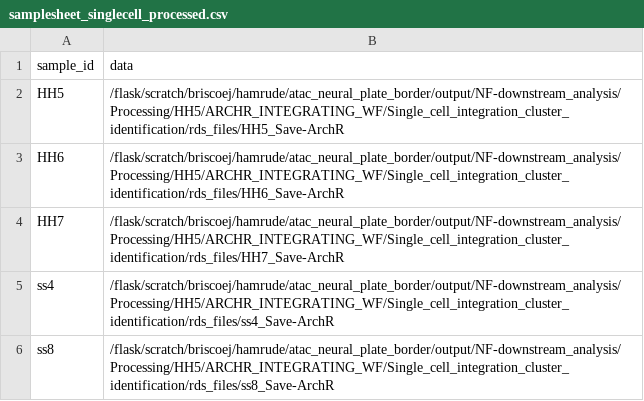
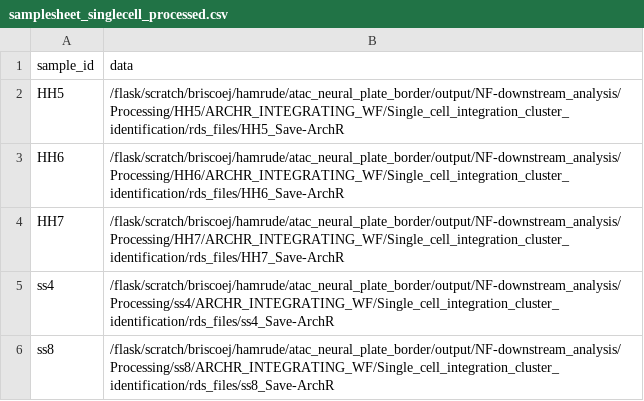
Before and after one commit to evaham1/atac_neural_plate_border, a CSV file: NF-downstream_analysis/samplesheets/samplesheet_singlecell_processed.csv, drawn as a sheet.

Commit message:
typos

```diff
--- a/NF-downstream_analysis/samplesheets/samplesheet_singlecell_processed.csv
+++ b/NF-downstream_analysis/samplesheets/samplesheet_singlecell_processed.csv
@@ -2,5 +2,5 @@ sample_id,data
 HH5,/flask/scratch/briscoej/hamrude/atac_neural_plate_border/output/NF-downstream_analysis/Processing/HH5/ARCHR_INTEGRATING_WF/Single_cell_integration_cluster_identification/rds_files/HH5_Save-ArchR
-HH6,/flask/scratch/briscoej/hamrude/atac_neural_plate_border/output/NF-downstream_analysis/Processing/HH5/ARCHR_INTEGRATING_WF/Single_cell_integration_cluster_identification/rds_files/HH6_Save-ArchR
-HH7,/flask/scratch/briscoej/hamrude/atac_neural_plate_border/output/NF-downstream_analysis/Processing/HH5/ARCHR_INTEGRATING_WF/Single_cell_integration_cluster_identification/rds_files/HH7_Save-ArchR
-ss4,/flask/scratch/briscoej/hamrude/atac_neural_plate_border/output/NF-downstream_analysis/Processing/HH5/ARCHR_INTEGRATING_WF/Single_cell_integration_cluster_identification/rds_files/ss4_Save-ArchR
-ss8,/flask/scratch/briscoej/hamrude/atac_neural_plate_border/output/NF-downstream_analysis/Processing/HH5/ARCHR_INTEGRATING_WF/Single_cell_integration_cluster_identification/rds_files/ss8_Save-ArchR
+HH6,/flask/scratch/briscoej/hamrude/atac_neural_plate_border/output/NF-downstream_analysis/Processing/HH6/ARCHR_INTEGRATING_WF/Single_cell_integration_cluster_identification/rds_files/HH6_Save-ArchR
+HH7,/flask/scratch/briscoej/hamrude/atac_neural_plate_border/output/NF-downstream_analysis/Processing/HH7/ARCHR_INTEGRATING_WF/Single_cell_integration_cluster_identification/rds_files/HH7_Save-ArchR
+ss4,/flask/scratch/briscoej/hamrude/atac_neural_plate_border/output/NF-downstream_analysis/Processing/ss4/ARCHR_INTEGRATING_WF/Single_cell_integration_cluster_identification/rds_files/ss4_Save-ArchR
+ss8,/flask/scratch/briscoej/hamrude/atac_neural_plate_border/output/NF-downstream_analysis/Processing/ss8/ARCHR_INTEGRATING_WF/Single_cell_integration_cluster_identification/rds_files/ss8_Save-ArchR
```
